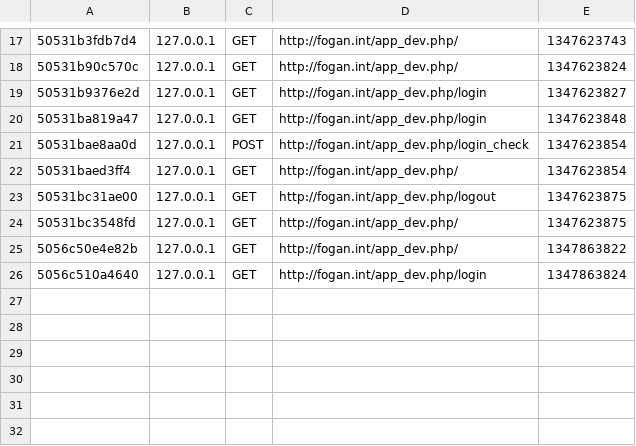
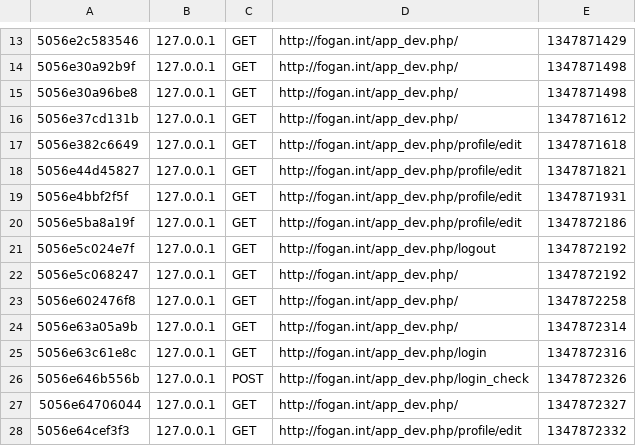
Before and after one commit to javijalis/fogan, a CSV file: app/cache/dev/profiler/index.csv, drawn as a sheet; only a part is shown, gaps mark what is left out; the diff covers the shown part only.

Commit message:
config templates login and navbar

```diff
--- a/app/cache/dev/profiler/index.csv
+++ b/app/cache/dev/profiler/index.csv
@@ -17,10 +13,16 @@
-50531b3fdb7d4,127.0.0.1,GET,http://fogan.int/app_dev.php/,1347623743,
-50531b90c570c,127.0.0.1,GET,http://fogan.int/app_dev.php/,1347623824,
-50531b9376e2d,127.0.0.1,GET,http://fogan.int/app_dev.php/login,1347623827,
-50531ba819a47,127.0.0.1,GET,http://fogan.int/app_dev.php/login,1347623848,
-50531bae8aa0d,127.0.0.1,POST,http://fogan.int/app_dev.php/login_check,1347623854,
-50531baed3ff4,127.0.0.1,GET,http://fogan.int/app_dev.php/,1347623854,
-50531bc31ae00,127.0.0.1,GET,http://fogan.int/app_dev.php/logout,1347623875,
-50531bc3548fd,127.0.0.1,GET,http://fogan.int/app_dev.php/,1347623875,
-5056c50e4e82b,127.0.0.1,GET,http://fogan.int/app_dev.php/,1347863822,
-5056c510a4640,127.0.0.1,GET,http://fogan.int/app_dev.php/login,1347863824,
+5056e2c583546,127.0.0.1,GET,http://fogan.int/app_dev.php/,1347871429,
+5056e30a92b9f,127.0.0.1,GET,http://fogan.int/app_dev.php/,1347871498,
+5056e30a96be8,127.0.0.1,GET,http://fogan.int/app_dev.php/,1347871498,
+5056e37cd131b,127.0.0.1,GET,http://fogan.int/app_dev.php/,1347871612,
+5056e382c6649,127.0.0.1,GET,http://fogan.int/app_dev.php/profile/edit,1347871618,
+5056e44d45827,127.0.0.1,GET,http://fogan.int/app_dev.php/profile/edit,1347871821,
+5056e4bbf2f5f,127.0.0.1,GET,http://fogan.int/app_dev.php/profile/edit,1347871931,
+5056e5ba8a19f,127.0.0.1,GET,http://fogan.int/app_dev.php/profile/edit,1347872186,
+5056e5c024e7f,127.0.0.1,GET,http://fogan.int/app_dev.php/logout,1347872192,
+5056e5c068247,127.0.0.1,GET,http://fogan.int/app_dev.php/,1347872192,
+5056e602476f8,127.0.0.1,GET,http://fogan.int/app_dev.php/,1347872258,
+5056e63a05a9b,127.0.0.1,GET,http://fogan.int/app_dev.php/,1347872314,
+5056e63c61e8c,127.0.0.1,GET,http://fogan.int/app_dev.php/login,1347872316,
+5056e646b556b,127.0.0.1,POST,http://fogan.int/app_dev.php/login_check,1347872326,
+5056e64706044,127.0.0.1,GET,http://fogan.int/app_dev.php/,1347872327,
+5056e64cef3f3,127.0.0.1,GET,http://fogan.int/app_dev.php/profile/edit,1347872332,
```
Also changed, not shown: 1 added row, 5 removed rows and 27 edited cells elsewhere in this file, 51 other files.
